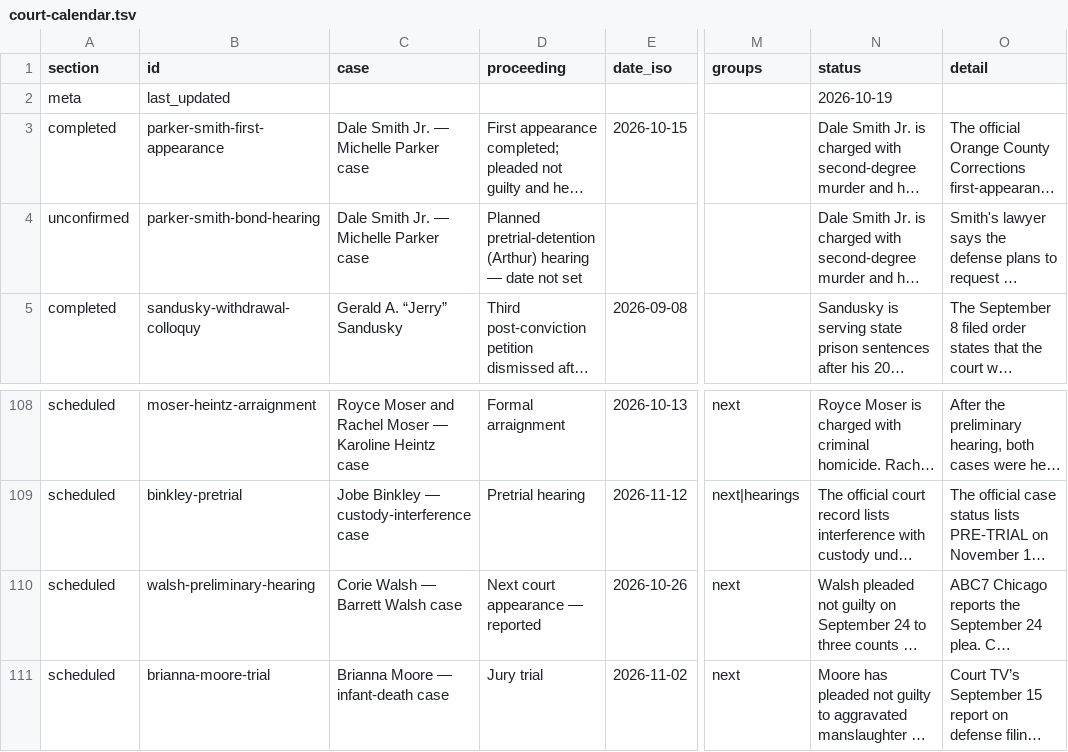
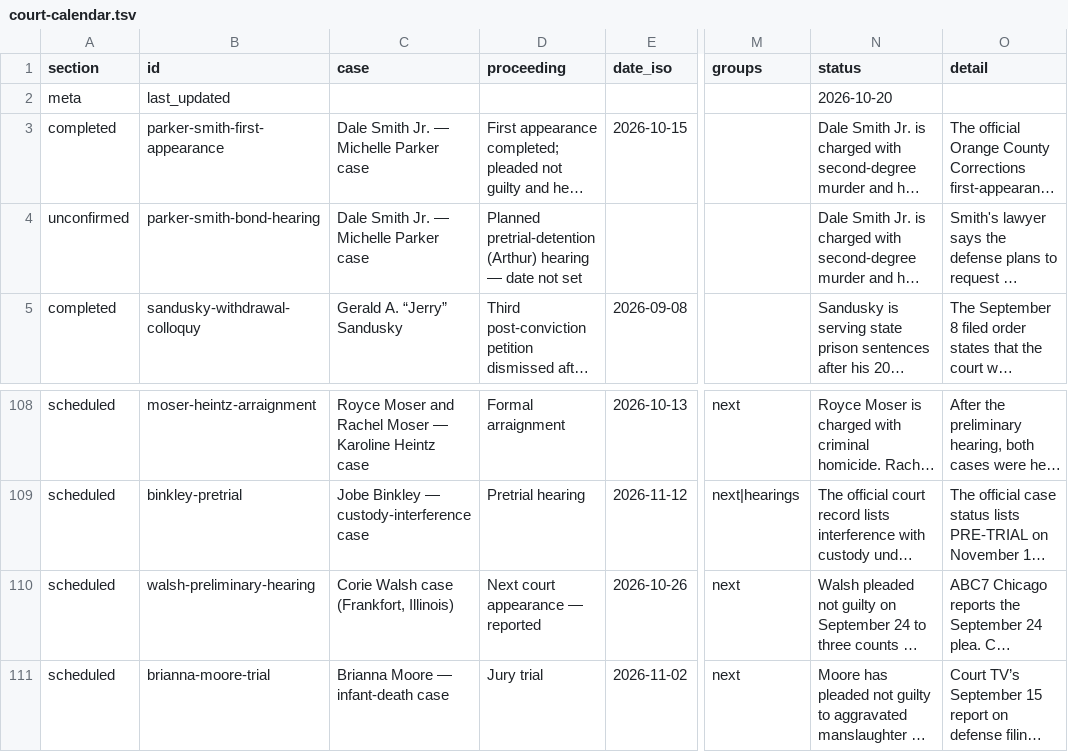
Before and after one commit to cassiancreed/cassiancreed-astro, a TSV file: src/data/court-calendar.tsv, drawn as a sheet; only a part is shown, gaps mark what is left out; long unchanged cells end in …; the diff covers the shown part only; the diff names each change by its address in the sheet, - before the commit and + after, or states it on an @@ line.

```diff
--- a/src/data/court-calendar.tsv
+++ b/src/data/court-calendar.tsv
-N2 (status): 2026-10-19
+N2 (status): 2026-10-20
-C110 (case): Corie Walsh — Barrett Walsh case
+C110 (case): Corie Walsh case (Frankfort, Illinois)
```
Also changed, not shown: 1 added row and 34 edited cells elsewhere in this file, 1 other file.
